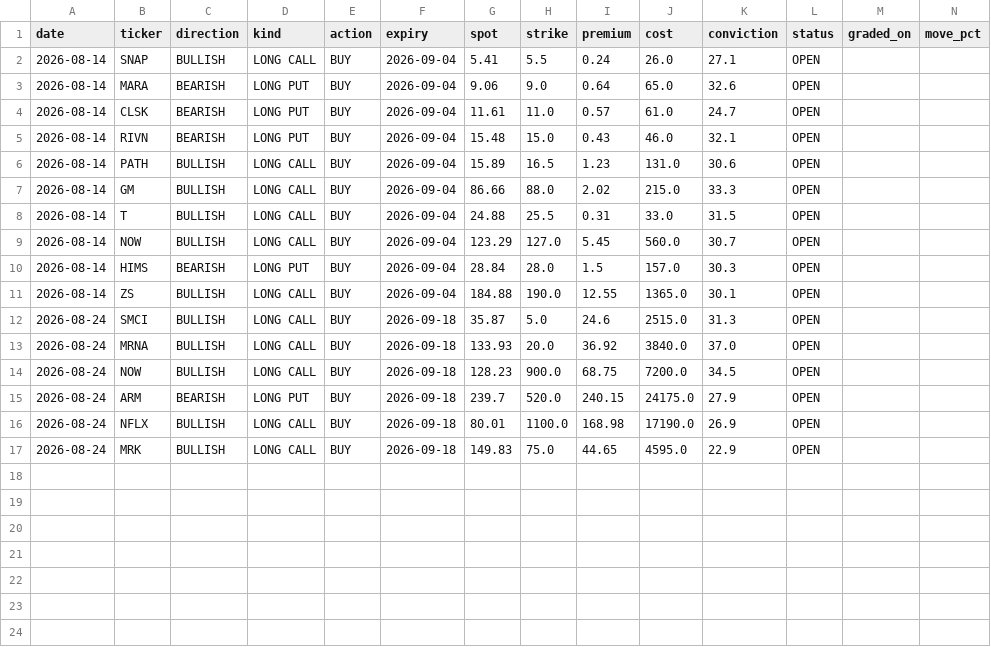
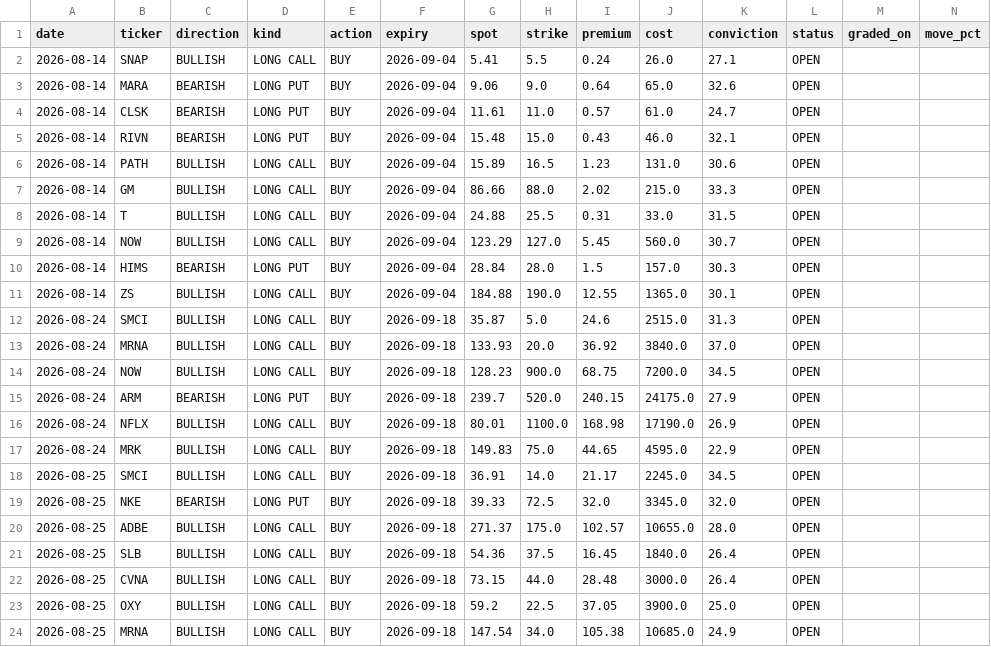
Before and after one commit to KFXCode/St0ckMarken, a CSV file: data/picks.csv, drawn as a sheet; only a part is shown; rows hold the shown columns only; the diff names each change by its address in the sheet, - before the commit and + after, or states it on an @@ line.

```diff
--- a/data/picks.csv
+++ b/data/picks.csv
+row 18: 2026-08-25 | SMCI | BULLISH | LONG CALL | BUY | 2026-09-18 | 36.91 | 14.0 | 21.17 | 2245.0 | 34.5 | OPEN
+row 19: 2026-08-25 | NKE | BEARISH | LONG PUT | BUY | 2026-09-18 | 39.33 | 72.5 | 32.0 | 3345.0 | 32.0 | OPEN
+row 20: 2026-08-25 | ADBE | BULLISH | LONG CALL | BUY | 2026-09-18 | 271.37 | 175.0 | 102.57 | 10655.0 | 28.0 | OPEN
+row 21: 2026-08-25 | SLB | BULLISH | LONG CALL | BUY | 2026-09-18 | 54.36 | 37.5 | 16.45 | 1840.0 | 26.4 | OPEN
+row 22: 2026-08-25 | CVNA | BULLISH | LONG CALL | BUY | 2026-09-18 | 73.15 | 44.0 | 28.48 | 3000.0 | 26.4 | OPEN
+row 23: 2026-08-25 | OXY | BULLISH | LONG CALL | BUY | 2026-09-18 | 59.2 | 22.5 | 37.05 | 3900.0 | 25.0 | OPEN
+row 24: 2026-08-25 | MRNA | BULLISH | LONG CALL | BUY | 2026-09-18 | 147.54 | 34.0 | 105.38 | 10685.0 | 24.9 | OPEN
```
Also changed, not shown: 1 other file.
